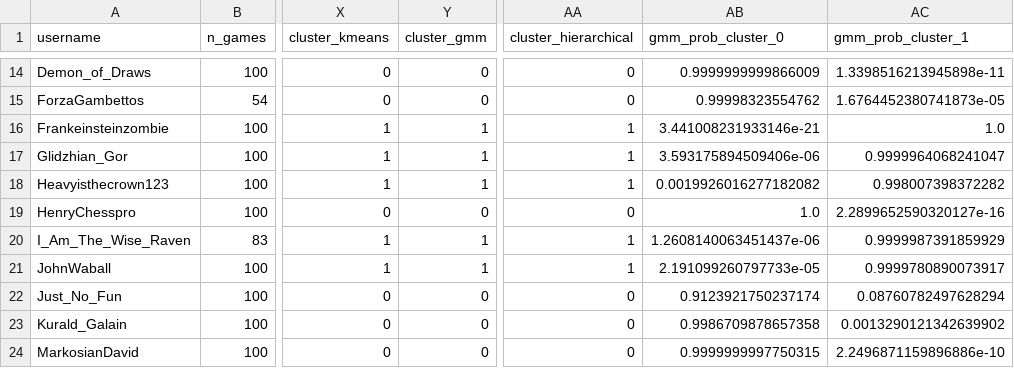
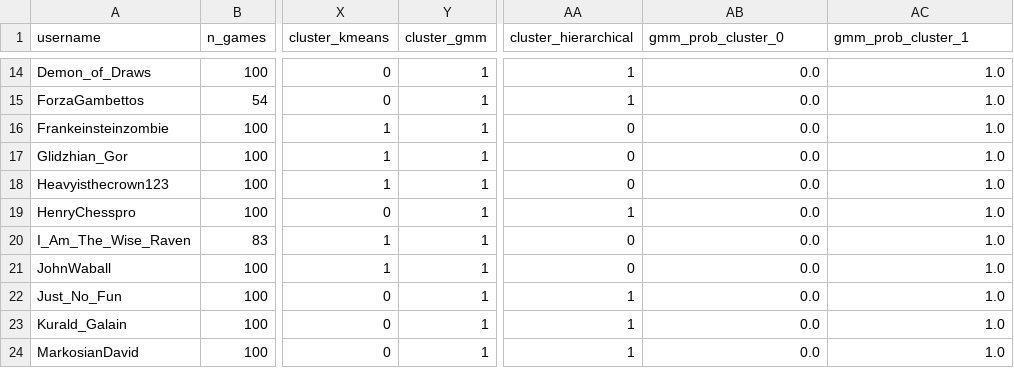
Before and after one commit to ishani-bhat4/chess-style-profiler, a CSV file: data/clustered_players.csv, drawn as a sheet; only a part is shown, gaps mark what is left out; the diff covers the shown part only; the diff names each change by its address in the sheet, - before the commit and + after, or states it on an @@ line.

```diff
--- a/data/clustered_players.csv
+++ b/data/clustered_players.csv
-Y14:Y15 (cluster_gmm): 0
+Y14:Y15 (cluster_gmm): 1
-AA14:AA15 (cluster_hierarchical): 0
+AA14:AA15 (cluster_hierarchical): 1
-AB14 (gmm_prob_cluster_0): 0.9999999999866009
+AB14 (gmm_prob_cluster_0): 0.0
-AC14 (gmm_prob_cluster_1): 1.3398516213945898e-11
+AC14 (gmm_prob_cluster_1): 1.0
-AB15 (gmm_prob_cluster_0): 0.99998323554762
+AB15 (gmm_prob_cluster_0): 0.0
-AC15 (gmm_prob_cluster_1): 1.6764452380741873e-05
+AC15 (gmm_prob_cluster_1): 1.0
-AA16:AA18 (cluster_hierarchical): 1
+AA16:AA18 (cluster_hierarchical): 0
-AB16 (gmm_prob_cluster_0): 3.441008231933146e-21
+AB16 (gmm_prob_cluster_0): 0.0
-AB17 (gmm_prob_cluster_0): 3.593175894509406e-06
+AB17 (gmm_prob_cluster_0): 0.0
-AC17 (gmm_prob_cluster_1): 0.9999964068241047
+AC17 (gmm_prob_cluster_1): 1.0
-AB18 (gmm_prob_cluster_0): 0.0019926016277182082
+AB18 (gmm_prob_cluster_0): 0.0
-AC18 (gmm_prob_cluster_1): 0.998007398372282
+AC18 (gmm_prob_cluster_1): 1.0
-Y19 (cluster_gmm): 0
+Y19 (cluster_gmm): 1
-AA19 (cluster_hierarchical): 0
+AA19 (cluster_hierarchical): 1
-AB19 (gmm_prob_cluster_0): 1.0
+AB19 (gmm_prob_cluster_0): 0.0
-AC19 (gmm_prob_cluster_1): 2.2899652590320127e-16
+AC19 (gmm_prob_cluster_1): 1.0
-AA20:AA21 (cluster_hierarchical): 1
+AA20:AA21 (cluster_hierarchical): 0
-AB20 (gmm_prob_cluster_0): 1.2608140063451437e-06
+AB20 (gmm_prob_cluster_0): 0.0
-AC20 (gmm_prob_cluster_1): 0.9999987391859929
+AC20 (gmm_prob_cluster_1): 1.0
-AB21 (gmm_prob_cluster_0): 2.191099260797733e-05
+AB21 (gmm_prob_cluster_0): 0.0
-AC21 (gmm_prob_cluster_1): 0.9999780890073917
+AC21 (gmm_prob_cluster_1): 1.0
-Y22:Y24 (cluster_gmm): 0
+Y22:Y24 (cluster_gmm): 1
-AA22:AA24 (cluster_hierarchical): 0
+AA22:AA24 (cluster_hierarchical): 1
-AB22 (gmm_prob_cluster_0): 0.9123921750237174
+AB22 (gmm_prob_cluster_0): 0.0
-AC22 (gmm_prob_cluster_1): 0.08760782497628294
+AC22 (gmm_prob_cluster_1): 1.0
-AB23 (gmm_prob_cluster_0): 0.9986709878657358
+AB23 (gmm_prob_cluster_0): 0.0
-AC23 (gmm_prob_cluster_1): 0.0013290121342639902
+AC23 (gmm_prob_cluster_1): 1.0
-AB24 (gmm_prob_cluster_0): 0.9999999997750315
+AB24 (gmm_prob_cluster_0): 0.0
-AC24 (gmm_prob_cluster_1): 2.2496871159896886e-10
+AC24 (gmm_prob_cluster_1): 1.0
```
Also changed, not shown: 133 edited cells elsewhere in this file, 4 other files.
